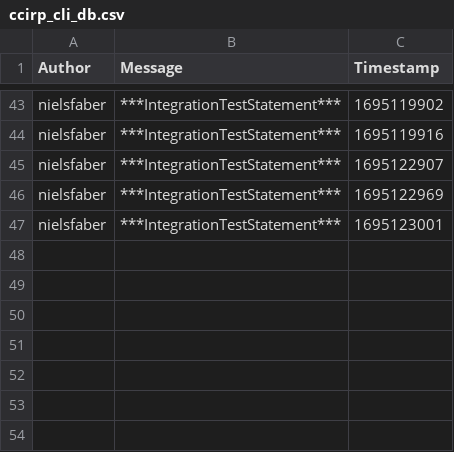
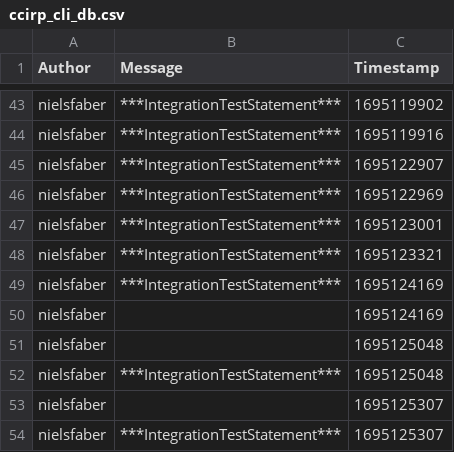
Before and after one commit to ITU-BDSA23-GROUP4/Chirp, a CSV file: src/Chirp/ccirp_cli_db.csv, drawn as a sheet; only a part is shown, gaps mark what is left out; the diff names each change by its address in the sheet, - before the commit and + after, or states it on an @@ line.

Commit message:
Added the first integration test
Also added a seonc one that is supposed to check for cheeps that should provoke an Exception. Although we dont check for that currently. Will be added later

```diff
--- a/src/Chirp/ccirp_cli_db.csv
+++ b/src/Chirp/ccirp_cli_db.csv
+row 48: nielsfaber | ***IntegrationTestStatement*** | 1695123321
+row 49: nielsfaber | ***IntegrationTestStatement*** | 1695124169
+row 50: nielsfaber |  | 1695124169
+row 51: nielsfaber |  | 1695125048
+row 52: nielsfaber | ***IntegrationTestStatement*** | 1695125048
+row 53: nielsfaber |  | 1695125307
+row 54: nielsfaber | ***IntegrationTestStatement*** | 1695125307
```
Also changed, not shown: 1 other file.
